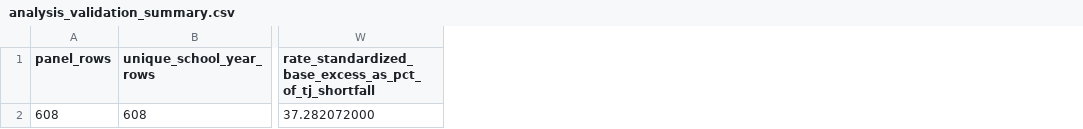
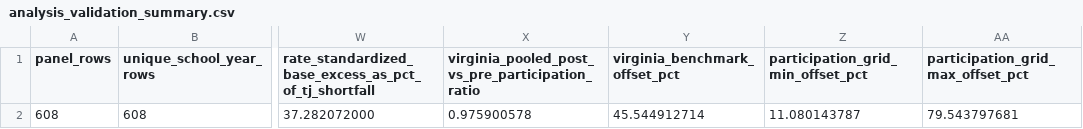
Before and after one commit to vanshkumar/tj-psat-analysis, a CSV file: reports/tables/analysis_validation_summary.csv, drawn as a sheet; only a part is shown, gaps mark what is left out; the diff names each change by its address in the sheet, - before the commit and + after, or states it on an @@ line.

Commit message:
Add PSAT participation sensitivity analysis

```diff
--- a/reports/tables/analysis_validation_summary.csv
+++ b/reports/tables/analysis_validation_summary.csv
+column X, rows 1-2: virginia_pooled_post_vs_pre_participation_ratio | 0.975900578
+column Y (virginia_benchmark_offset_pct), row 2: 45.544912714
+column Z, rows 1-2: participation_grid_min_offset_pct | 11.080143787
+column AA, rows 1-2: participation_grid_max_offset_pct | 79.543797681
```
Also changed, not shown: 10 other files.
